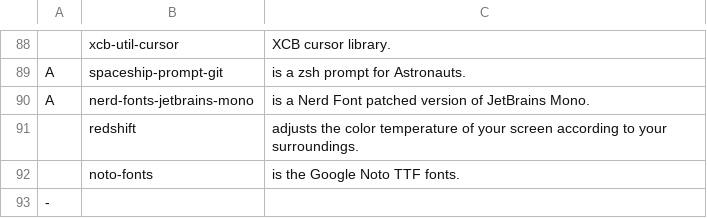
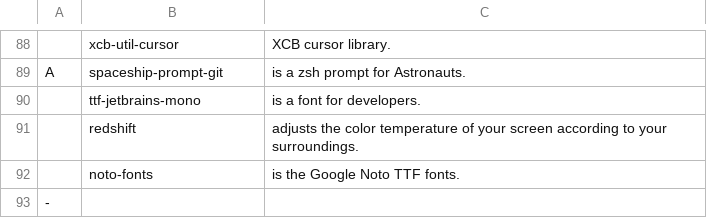
Before and after one commit to Kho-Dialga/configs, a CSV file: progs.csv, drawn as a sheet; only a part is shown, gaps mark what is left out; removed rows and columns are numbered as before the commit, all else as after; the diff names each change by its address in the sheet, - before the commit and + after, or states it on an @@ line.

Commit message:
Changed fonts to JetBrains Mono

```diff
--- a/progs.csv
+++ b/progs.csv
-row 90: A | nerd-fonts-jetbrains-mono | is a Nerd Font patched version of JetBrains Mono.
+row 90:  | ttf-jetbrains-mono | is a font for developers.
```
Also changed, not shown: 2 other files.
